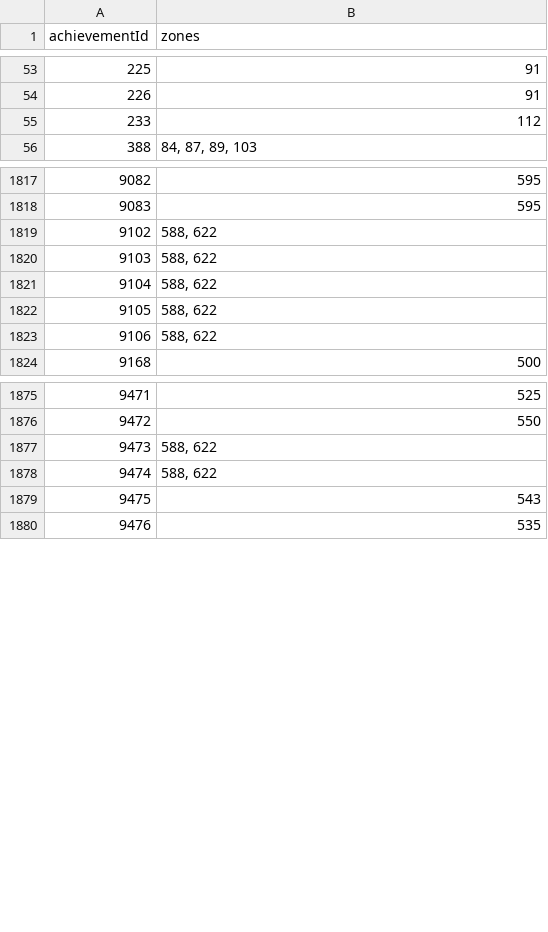
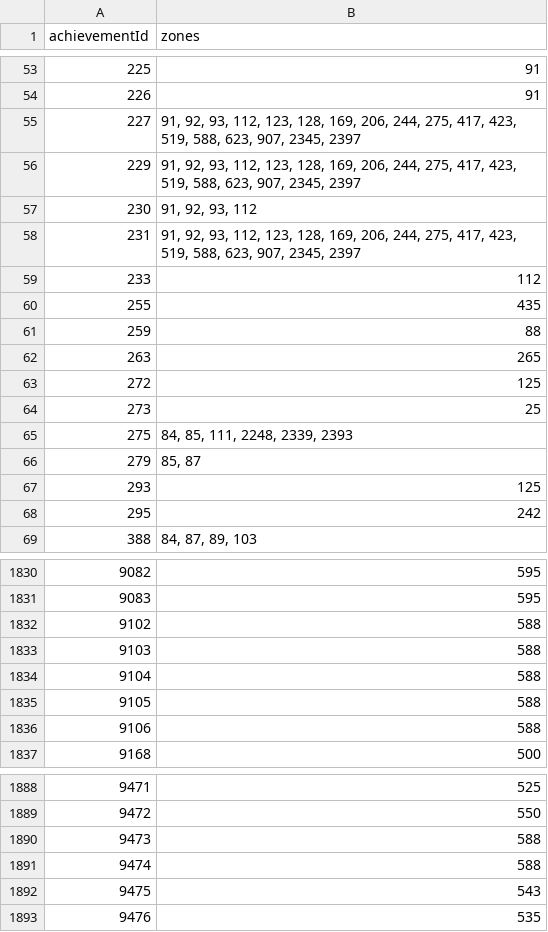
Before and after one commit to TheKrowi/Krowi_AchievementFilter, a CSV file: raw/MapVerifier_ZonesPerAchievement.csv, drawn as a sheet; only a part is shown, gaps mark what is left out; the diff covers the shown part only.

```diff
--- a/raw/MapVerifier_ZonesPerAchievement.csv
+++ b/raw/MapVerifier_ZonesPerAchievement.csv
@@ -54,3 +54,16 @@ achievementId,zones
 226,91
+227,"91, 92, 93, 112, 123, 128, 169, 206, 244, 275, 417, 423, 519, 588, 623, 907, 2345, 2397"
+229,"91, 92, 93, 112, 123, 128, 169, 206, 244, 275, 417, 423, 519, 588, 623, 907, 2345, 2397"
+230,"91, 92, 93, 112"
+231,"91, 92, 93, 112, 123, 128, 169, 206, 244, 275, 417, 423, 519, 588, 623, 907, 2345, 2397"
 233,112
+255,435
+259,88
+263,265
+272,125
+273,25
+275,"84, 85, 111, 2248, 2339, 2393"
+279,"85, 87"
+293,125
+295,242
 388,"84, 87, 89, 103"
@@ -1818,7 +1831,7 @@ achievementId,zones
 9083,595
-9102,"588, 622"
-9103,"588, 622"
-9104,"588, 622"
-9105,"588, 622"
-9106,"588, 622"
+9102,588
+9103,588
+9104,588
+9105,588
+9106,588
 9168,500
@@ -1876,4 +1889,4 @@ achievementId,zones
 9472,550
-9473,"588, 622"
-9474,"588, 622"
+9473,588
+9474,588
 9475,543
```
Also changed, not shown: 16 edited cells elsewhere in this file, raw/MapVerifier_AchievementCountPerZone.csv, raw/MapVerifier_ActiveZones.csv, 5 other files.
